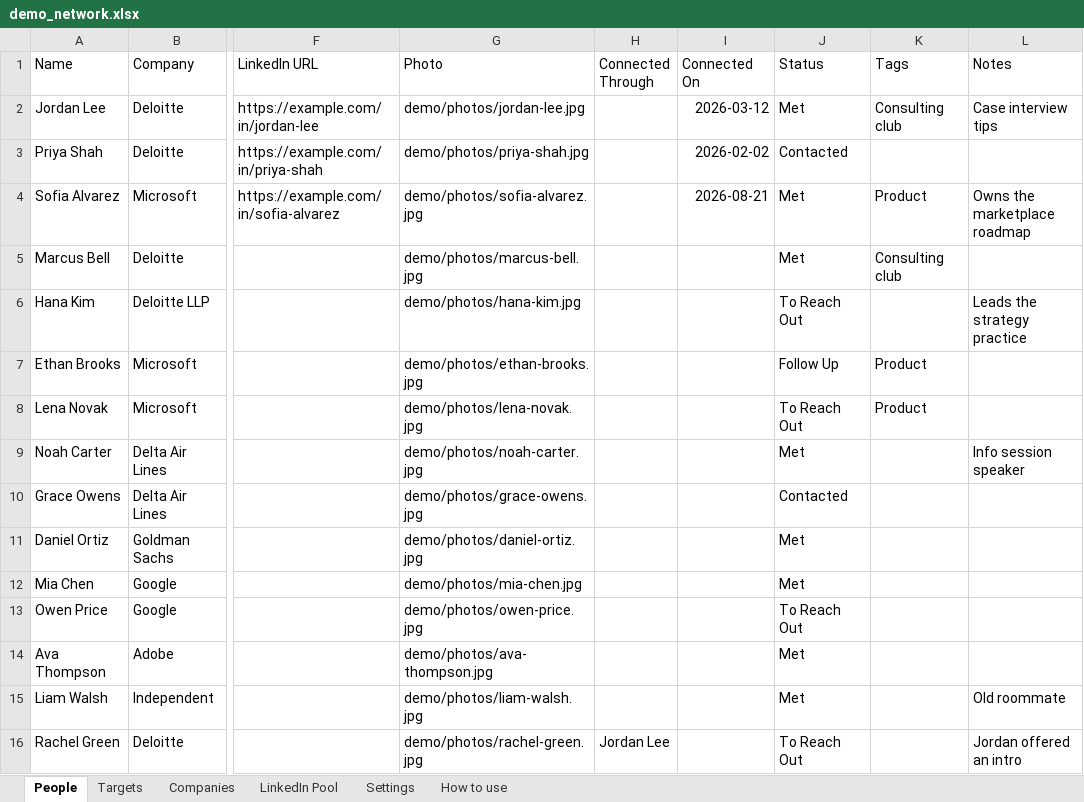
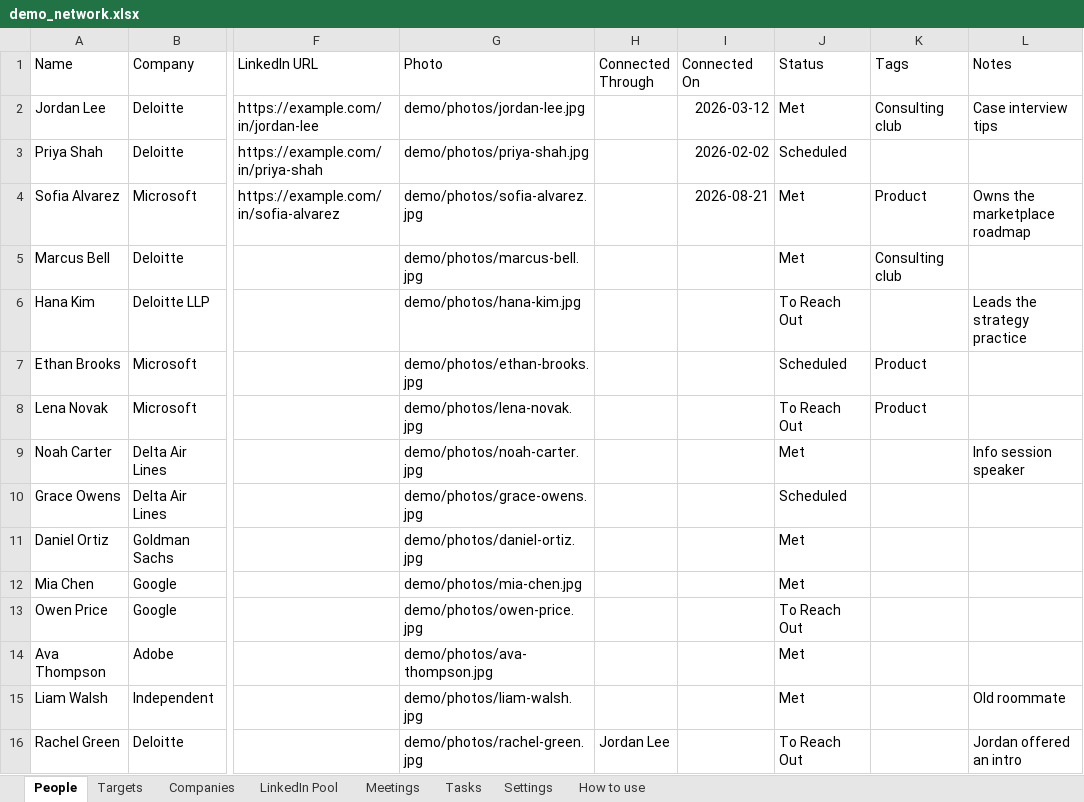
Before and after one commit to westons-hub/network-map, an Excel workbook: site/demo/demo_network.xlsx, sheet People, drawn as a sheet; only a part is shown, gaps mark what is left out; values as stored, in another font and other column widths than the file's, no borders; the diff names each change by its address in the sheet, - before the commit and + after, or states it on an @@ line.

```diff
--- a/site/demo/demo_network.xlsx (sheet People)
+++ b/site/demo/demo_network.xlsx (sheet People)
+sheet tab: Meetings
+sheet tab: Tasks
-J3 (Status): Contacted
+J3 (Status): Scheduled
-J7 (Status): Follow Up
+J7 (Status): Scheduled
-J10 (Status): Contacted
+J10 (Status): Scheduled
```
Also changed, not shown: sheet Settings, sheet How to use, site/template/contacts_template.xlsx, 19 other files.
